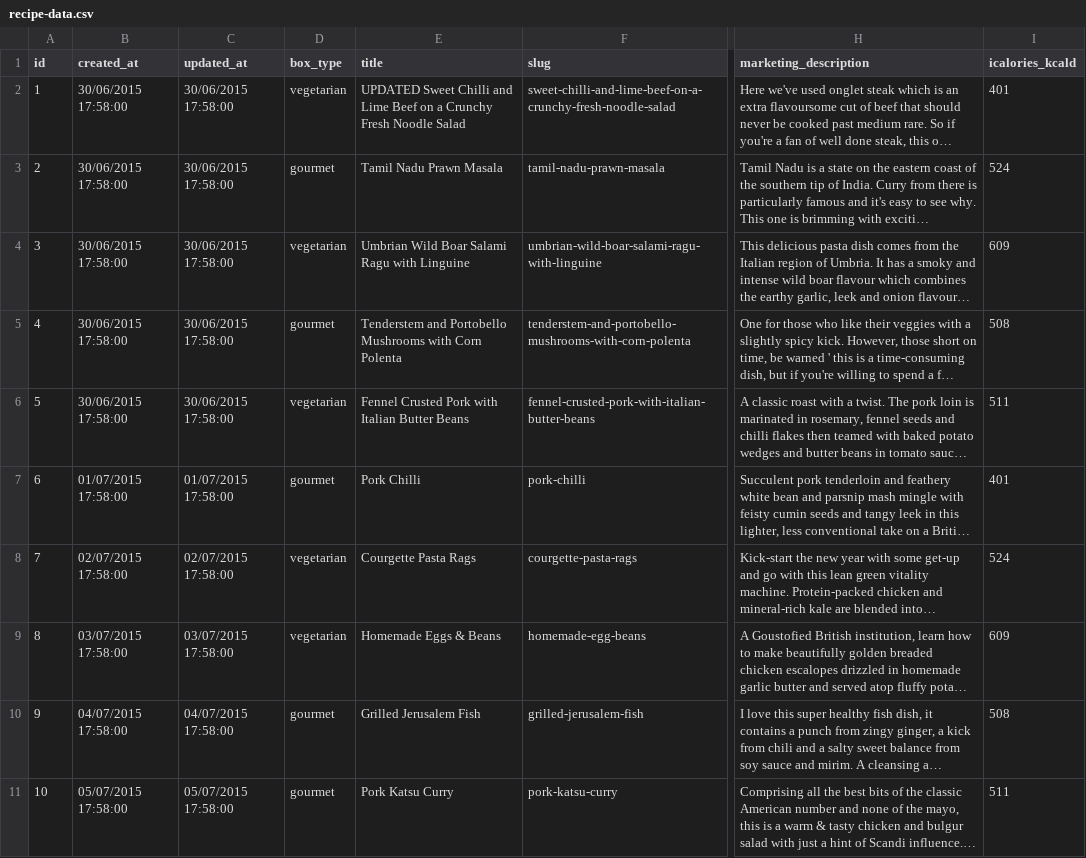
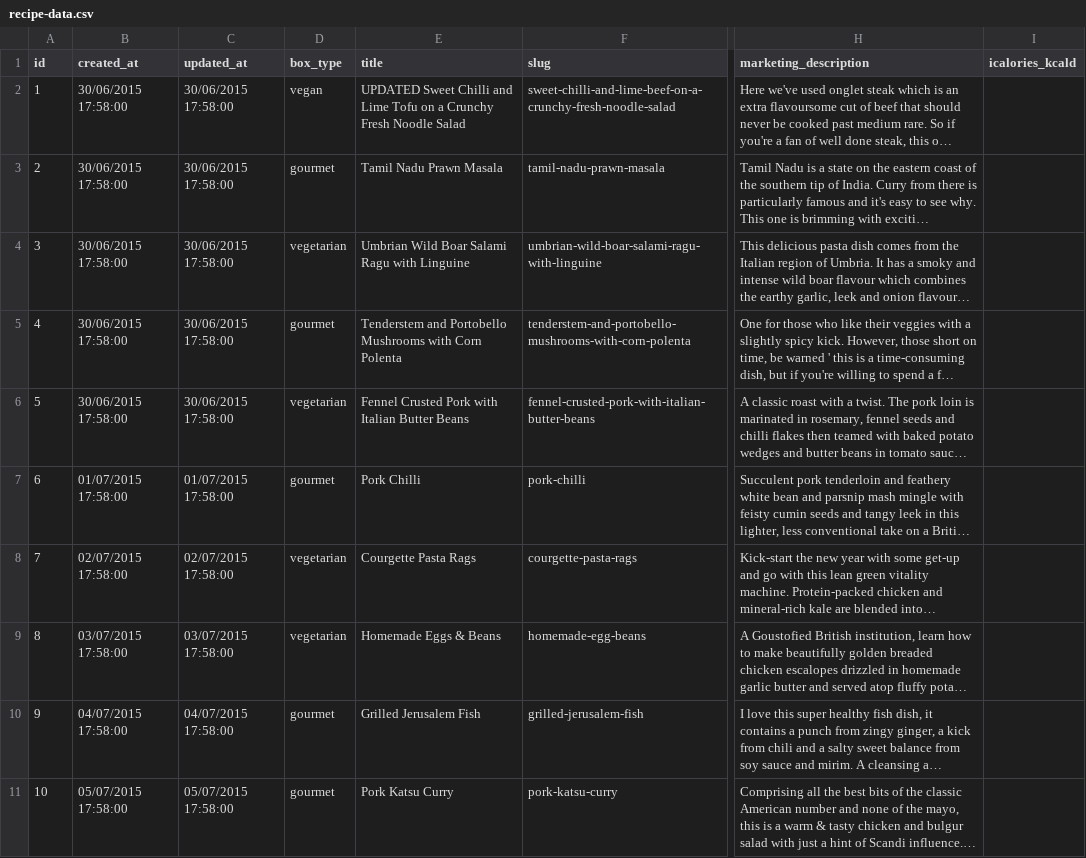
Before and after one commit to IvanDyankovYoti/recipes-api, a CSV file: seedData/recipe-data.csv, drawn as a sheet; only a part is shown, gaps mark what is left out; long unchanged cells end in …; the diff names each change by its address in the sheet, - before the commit and + after, or states it on an @@ line.

```diff
--- a/seedData/recipe-data.csv
+++ b/seedData/recipe-data.csv
-D2 (box_type): vegetarian
+D2 (box_type): vegan
-E2 (title): …and Lime Beef on a…
+E2 (title): …and Lime Tofu on a…
-I2 (icalories_kcald): 401
+I2 (icalories_kcald): (empty)
-I3 (icalories_kcald): 524
+I3 (icalories_kcald): (empty)
-I4 (icalories_kcald): 609
+I4 (icalories_kcald): (empty)
-I5 (icalories_kcald): 508
+I5 (icalories_kcald): (empty)
-I6 (icalories_kcald): 511
+I6 (icalories_kcald): (empty)
-I7 (icalories_kcald): 401
+I7 (icalories_kcald): (empty)
-I8 (icalories_kcald): 524
+I8 (icalories_kcald): (empty)
-I9 (icalories_kcald): 609
+I9 (icalories_kcald): (empty)
-I10 (icalories_kcald): 508
+I10 (icalories_kcald): (empty)
-I11 (icalories_kcald): 511
+I11 (icalories_kcald): (empty)
```
Also changed, not shown: 2 other files.
